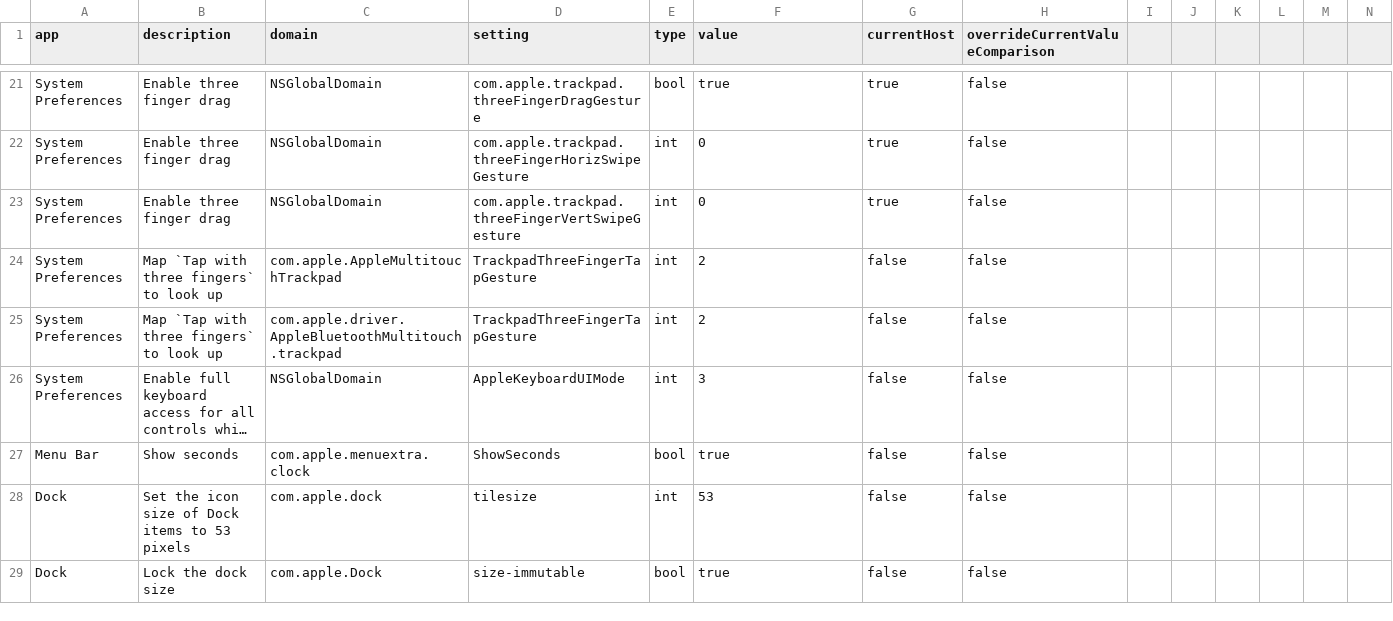
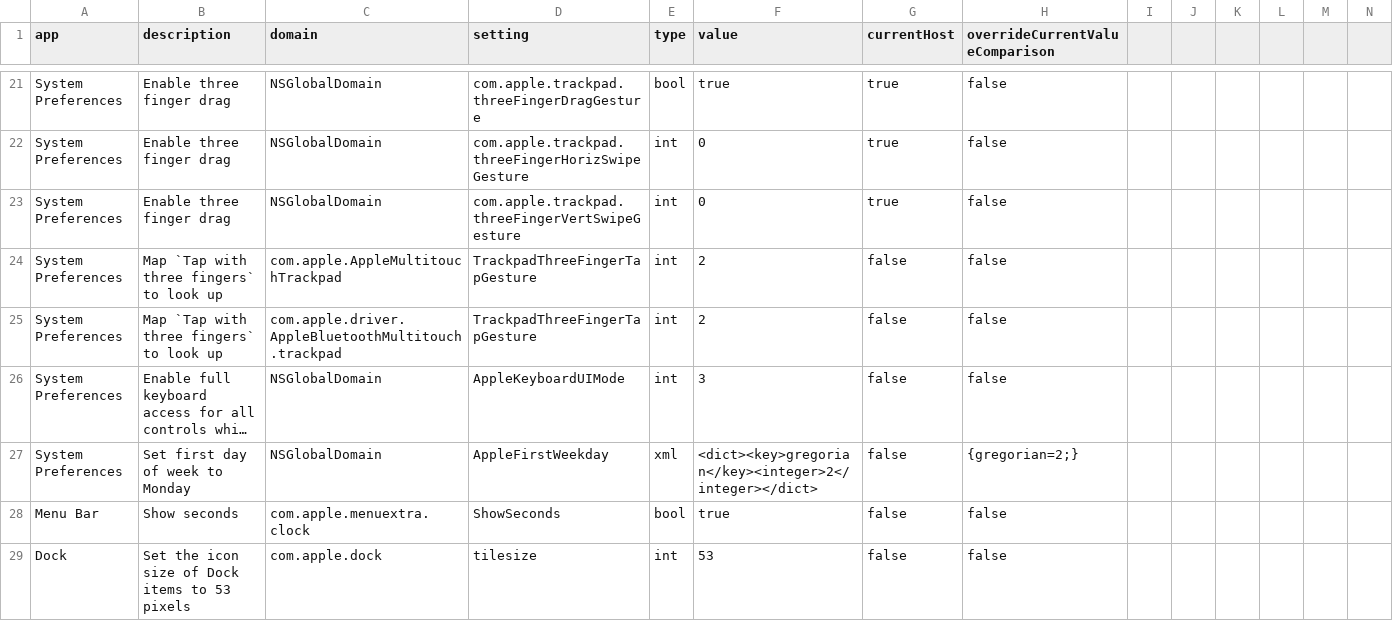
Before and after one commit to Nef10/dotfiles, a CSV file: settings/macOS.csv, drawn as a sheet; only a part is shown, gaps mark what is left out; the shorter side is filled out with more unchanged rows; long unchanged cells end in …; rows hold the shown columns only; the diff names each change by its address in the sheet, - before the commit and + after, or states it on an @@ line.

Commit message:
Set system global first day of week to monday

```diff
--- a/settings/macOS.csv
+++ b/settings/macOS.csv
+row 27: System Preferences | Set first day of week to Monday | NSGlobalDomain | AppleFirstWeekday | xml | <dict><key>gregorian</key><integer>2</integer></dict> | false | {gregorian=2;}
```
